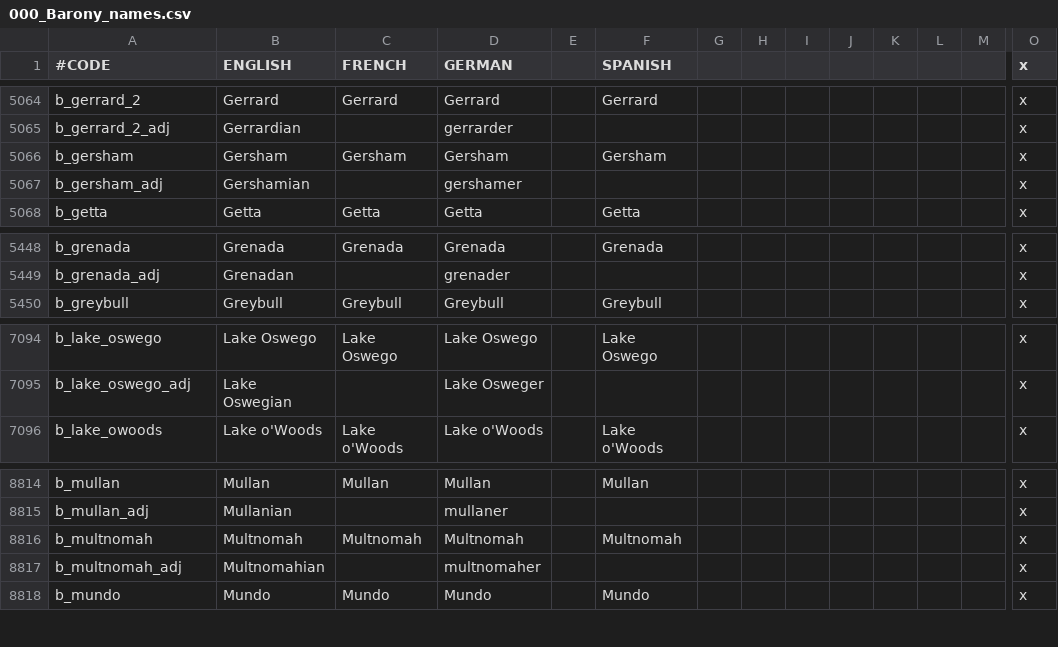
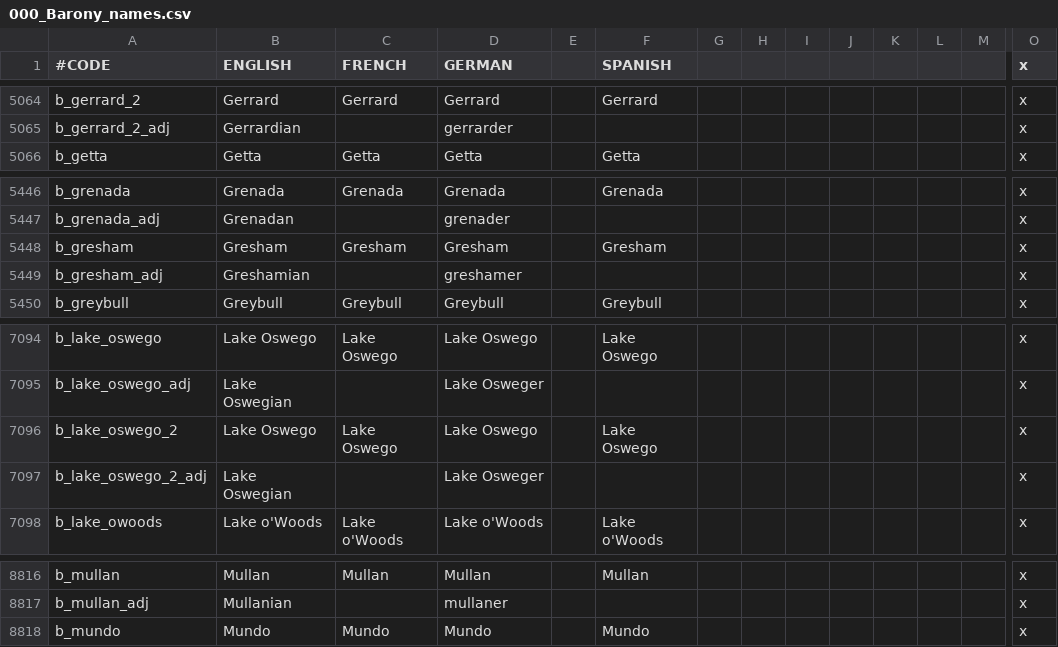
Before and after one commit to ShiatAli/JAtE, a CSV file: Just After the End/localisation/000_Barony_names.csv, drawn as a sheet; only a part is shown, gaps mark what is left out; removed rows and columns are numbered as before the commit, all else as after; rows hold the shown columns only; the diff names each change by its address in the sheet, - before the commit and + after, or states it on an @@ line.

```diff
--- a/Just After the End/localisation/000_Barony_names.csv
+++ b/Just After the End/localisation/000_Barony_names.csv
-row 5066: b_gersham | Gersham | Gersham | Gersham |  | Gersham |  |  |  |  |  |  |  | x
-row 5067: b_gersham_adj | Gershamian |  | gershamer |  |  |  |  |  |  |  |  |  | x
+row 5448: b_gresham | Gresham | Gresham | Gresham |  | Gresham |  |  |  |  |  |  |  | x
+row 5449: b_gresham_adj | Greshamian |  | greshamer |  |  |  |  |  |  |  |  |  | x
+row 7096: b_lake_oswego_2 | Lake Oswego | Lake Oswego | Lake Oswego |  | Lake Oswego |  |  |  |  |  |  |  | x
+row 7097: b_lake_oswego_2_adj | Lake Oswegian |  | Lake Osweger |  |  |  |  |  |  |  |  |  | x
-row 8816: b_multnomah | Multnomah | Multnomah | Multnomah |  | Multnomah |  |  |  |  |  |  |  | x
-row 8817: b_multnomah_adj | Multnomahian |  | multnomaher |  |  |  |  |  |  |  |  |  | x
```
Also changed, not shown: Just After the End/localisation/000_County_names.csv, Just After the End/localisation/000_Duchy_names.csv, 19 other files.
